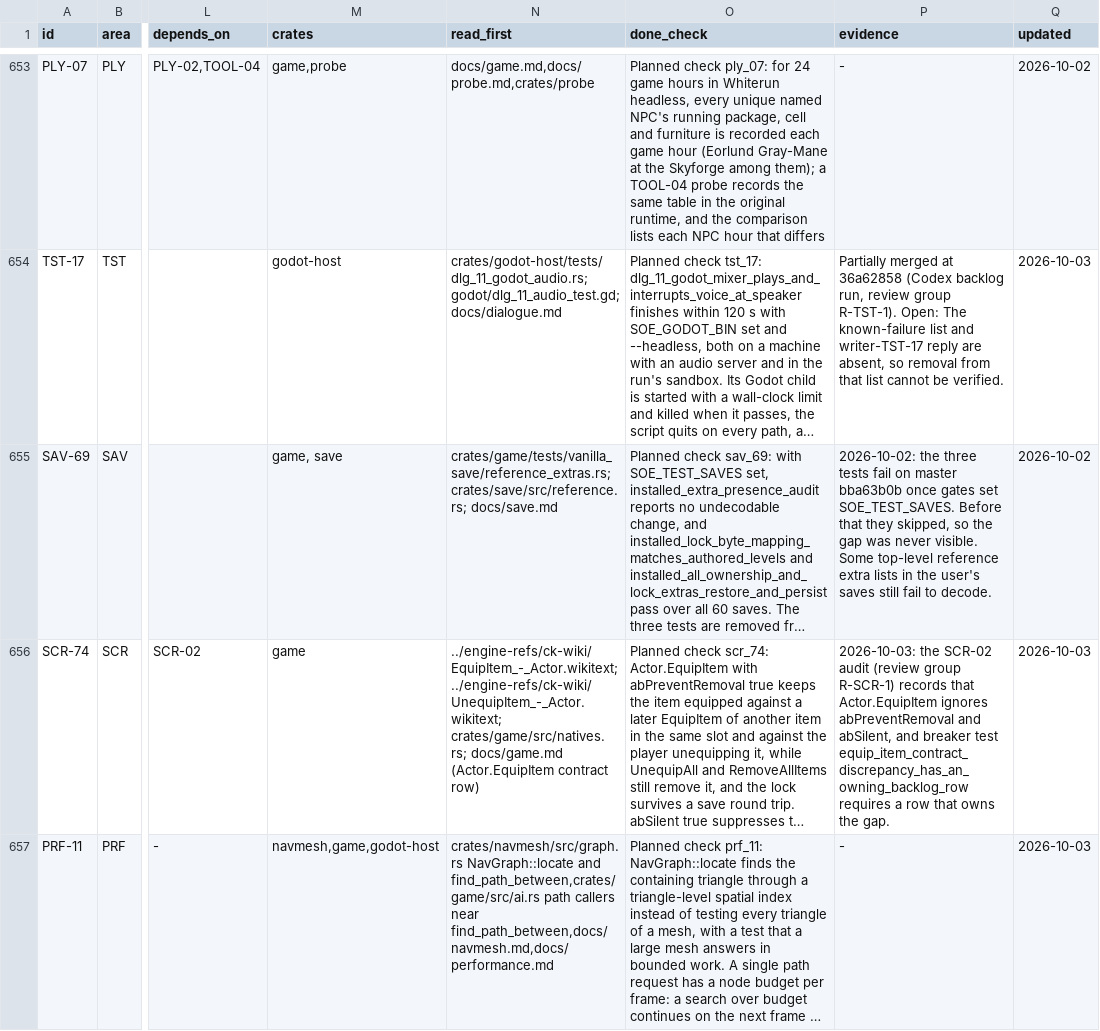
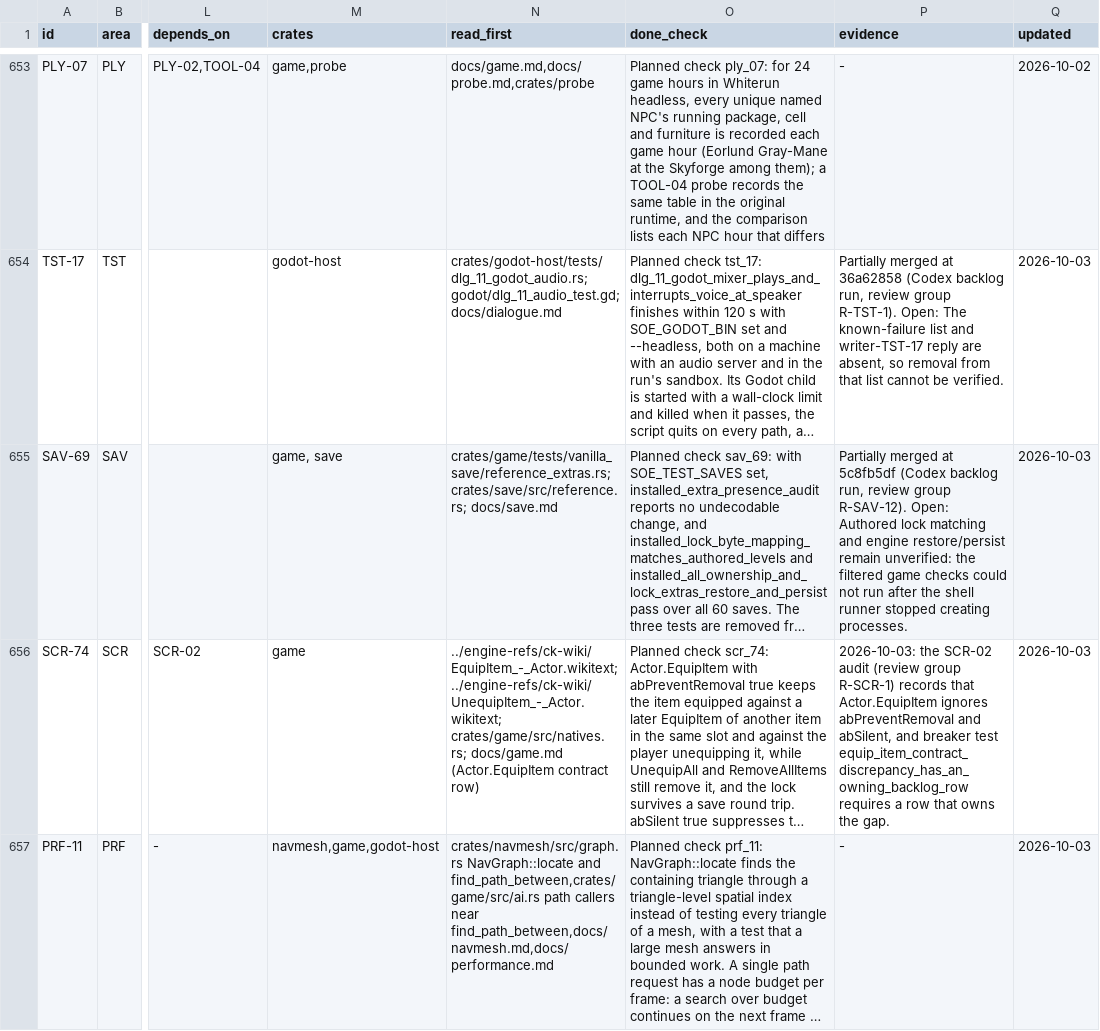
Before and after one commit to earthbone/earthbone-engine, a CSV file: BACKLOG.csv, drawn as a sheet; only a part is shown, gaps mark what is left out; long unchanged cells end in …; the diff names each change by its address in the sheet, - before the commit and + after, or states it on an @@ line.

Commit message:
Record SAV-69 from review group R-SAV-12

```diff
--- a/BACKLOG.csv
+++ b/BACKLOG.csv
-P655 (evidence): 2026-10-02: the three tests fail on master bba63b0b once gates set SOE_TEST_SAVES. Before that they skipped, so the gap was never visible. Some top-level reference extra lists in the user's saves still fail to decode.
+P655 (evidence): Partially merged at 5c8fb5df (Codex backlog run, review group R-SAV-12). Open: Authored lock matching and engine restore/persist remain unverified: the filtered game checks could not run after the shell runner stopped creating processes.
-Q655 (updated): 2026-10-02
+Q655 (updated): 2026-10-03
```
